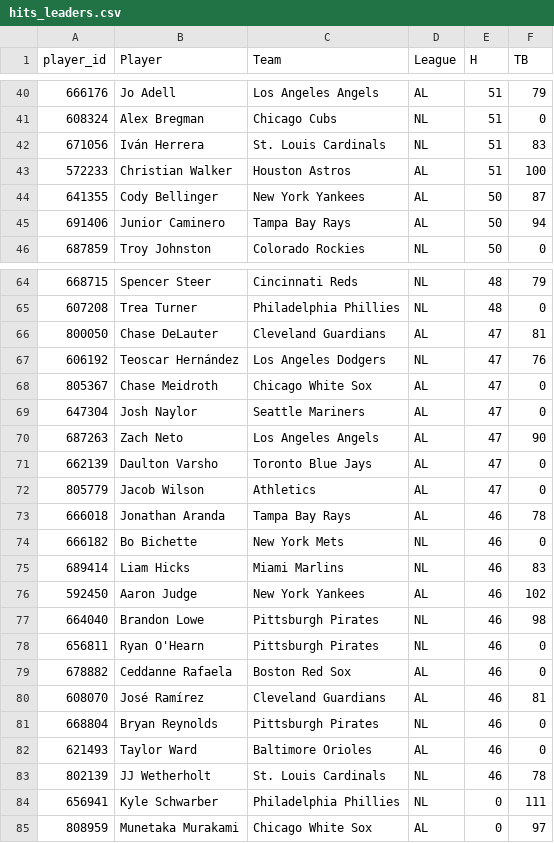
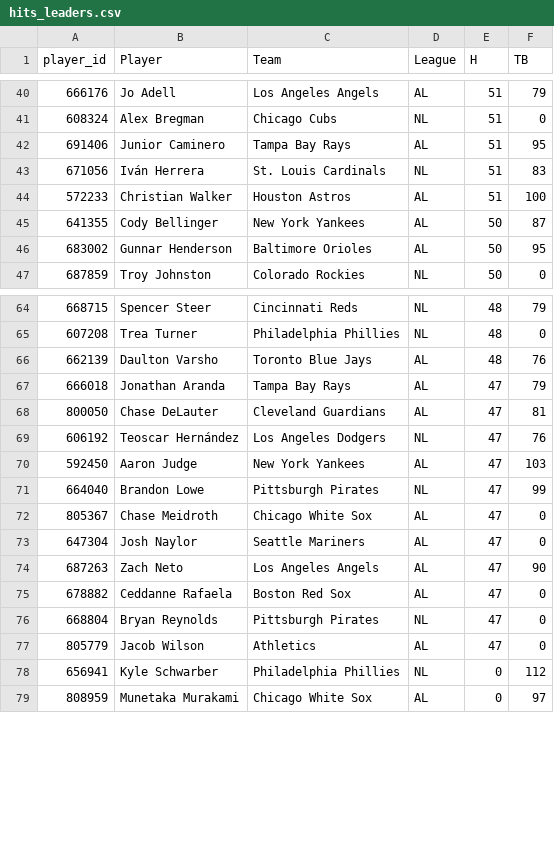
Before and after one commit to HitByOne/mlb-dashboard, a CSV file: data/hits_leaders.csv, drawn as a sheet; only a part is shown, gaps mark what is left out; the diff covers the shown part only.

```diff
--- a/data/hits_leaders.csv
+++ b/data/hits_leaders.csv
@@ -41,2 +41,3 @@ player_id,Player,Team,League,H,TB
 608324,Alex Bregman,Chicago Cubs,NL,51,0
+691406,Junior Caminero,Tampa Bay Rays,AL,51,95
 671056,Iván Herrera,St. Louis Cardinals,NL,51,83
@@ -44,3 +45,3 @@ player_id,Player,Team,League,H,TB
 641355,Cody Bellinger,New York Yankees,AL,50,87
-691406,Junior Caminero,Tampa Bay Rays,AL,50,94
+683002,Gunnar Henderson,Baltimore Orioles,AL,50,95
 687859,Troy Johnston,Colorado Rockies,NL,50,0
@@ -65,4 +65,8 @@ player_id,Player,Team,League,H,TB
 607208,Trea Turner,Philadelphia Phillies,NL,48,0
+662139,Daulton Varsho,Toronto Blue Jays,AL,48,76
+666018,Jonathan Aranda,Tampa Bay Rays,AL,47,79
 800050,Chase DeLauter,Cleveland Guardians,AL,47,81
 606192,Teoscar Hernández,Los Angeles Dodgers,NL,47,76
+592450,Aaron Judge,New York Yankees,AL,47,103
+664040,Brandon Lowe,Pittsburgh Pirates,NL,47,99
 805367,Chase Meidroth,Chicago White Sox,AL,47,0
@@ -70,16 +74,6 @@ player_id,Player,Team,League,H,TB
 687263,Zach Neto,Los Angeles Angels,AL,47,90
-662139,Daulton Varsho,Toronto Blue Jays,AL,47,0
+678882,Ceddanne Rafaela,Boston Red Sox,AL,47,0
+668804,Bryan Reynolds,Pittsburgh Pirates,NL,47,0
 805779,Jacob Wilson,Athletics,AL,47,0
-666018,Jonathan Aranda,Tampa Bay Rays,AL,46,78
-666182,Bo Bichette,New York Mets,NL,46,0
-689414,Liam Hicks,Miami Marlins,NL,46,83
-592450,Aaron Judge,New York Yankees,AL,46,102
-664040,Brandon Lowe,Pittsburgh Pirates,NL,46,98
-656811,Ryan O'Hearn,Pittsburgh Pirates,NL,46,0
-678882,Ceddanne Rafaela,Boston Red Sox,AL,46,0
-608070,José Ramírez,Cleveland Guardians,AL,46,81
-668804,Bryan Reynolds,Pittsburgh Pirates,NL,46,0
-621493,Taylor Ward,Baltimore Orioles,AL,46,0
-802139,JJ Wetherholt,St. Louis Cardinals,NL,46,78
-656941,Kyle Schwarber,Philadelphia Phillies,NL,0,111
+656941,Kyle Schwarber,Philadelphia Phillies,NL,0,112
 808959,Munetaka Murakami,Chicago White Sox,AL,0,97
```
Also changed, not shown: 8 added rows, 5 removed rows and 4 edited cells elsewhere in this file, data/hit_streaks.csv, data/hot_cold.csv, 11 other files.
